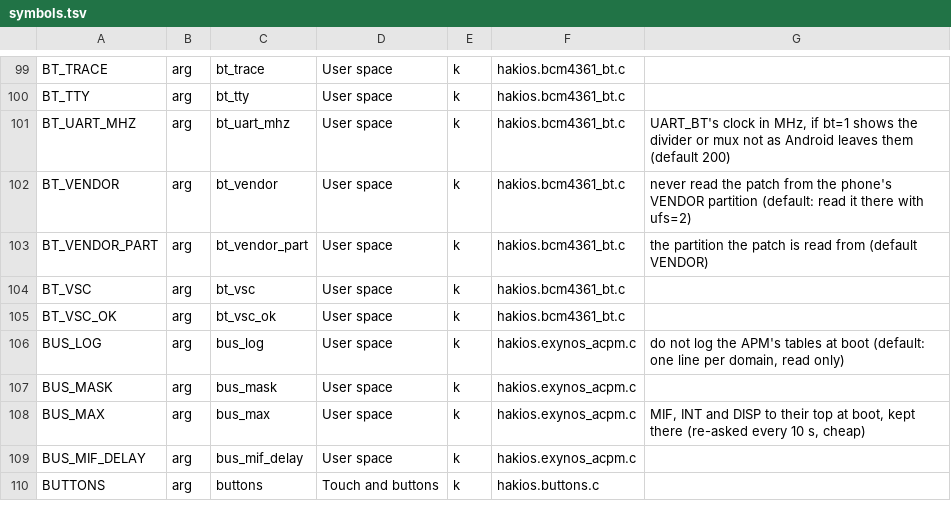
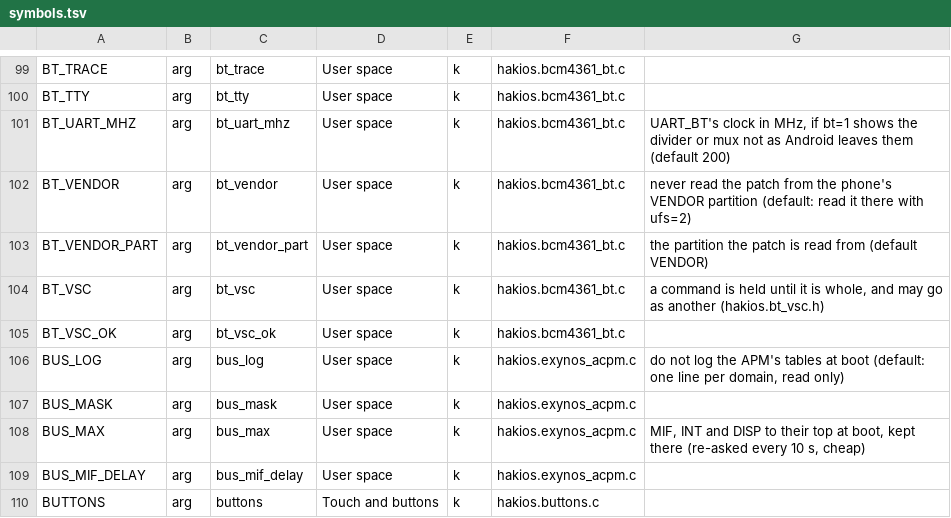
Before and after one commit to Scion-Project/scion-kernel, a TSV file: configs/symbols.tsv, drawn as a sheet; only a part is shown, gaps mark what is left out.

Commit message:
bcm4361 bt: translate 0xFE37 and 0xFE29 to the chip's LE scan commands; addresses masked on the console
Phone 1 with bt_vsc=1 (17 November): with 0xFDDA answered, bluetoothd gets through its start, Apple's 0xFCE2
sub-commands (which this chip knows) and the rejections of 0xFDFD (HDR on), 0xFFF2, 0xFCE9 and 0xFE2C, and restarts
(exit 1) at once when the chip rejects 0xFE37, Apple's LE Set Scan Parameters for a controller with a scan core.

A table entry may now TRANSLATE: the vendor command is sent as the standard command that does the same on this chip,
built from its parameters by the entry's function, and the chip's reply to it (Command Complete or Status, the chip's
own status) is given to bluetoothd under the vendor command's opcode. Only replies to commands made by the filter are
renamed; bluetoothd's own standard commands and their replies pass as they are. To do that the client's commands are held
until whole on their way to the chip (data is not held), as the chip's events already were.

0xFE37's parameters are those of LE Set Extended Scan Parameters (own address type, filter policy, PHYs), Apple's
scan-core mode and number of entries, and per entry type, interval, window and a scan-core window (the order of
bluetoothd's packing; phone 1's 01 00 01 02 01 01 40 00 30 00 1e 00). It is sent as LE Set Scan Parameters (0x200B) with
the LE 1M entry; anything out of range or of another shape goes as it is. 0xFE29 (Apple's scan enable, not yet seen on
this chip) is sent as LE Set Scan Enable (0x200C) from its first two bytes, by the order of bluetoothd's arguments: to be
checked in the next trace.

With bt_addr_efs=1 the address is the phone's own, and the console log leaves the phone: Write_BD_ADDR's line, the
chip's address at bt=7, the "bluetooth" node's local-mac-address and the scan's list now show its last two bytes only;
bt_trace leaves the first four out of Write_BD_ADDR (0xFC01) and of Read_BD_ADDR's (0x1009) reply (checked in
tools/bcm_bt_parsers_test.c).

Not run on a phone. Built for STARLTE and FRANKEL; host tests pass (bt-vsc-test 69 checks).

```diff
--- a/configs/symbols.tsv
+++ b/configs/symbols.tsv
@@ -103,3 +103,3 @@ BT_VENDOR	arg	bt_vendor	User space	k	hakios.bcm4361_bt.c	never read the patch fr
 BT_VENDOR_PART	arg	bt_vendor_part	User space	k	hakios.bcm4361_bt.c	the partition the patch is read from (default VENDOR)
-BT_VSC	arg	bt_vsc	User space	k	hakios.bcm4361_bt.c	
+BT_VSC	arg	bt_vsc	User space	k	hakios.bcm4361_bt.c	a command is held until it is whole, and may go as another (hakios.bt_vsc.h)
 BT_VSC_OK	arg	bt_vsc_ok	User space	k	hakios.bcm4361_bt.c	
```
Also changed, not shown: 7 other files.
